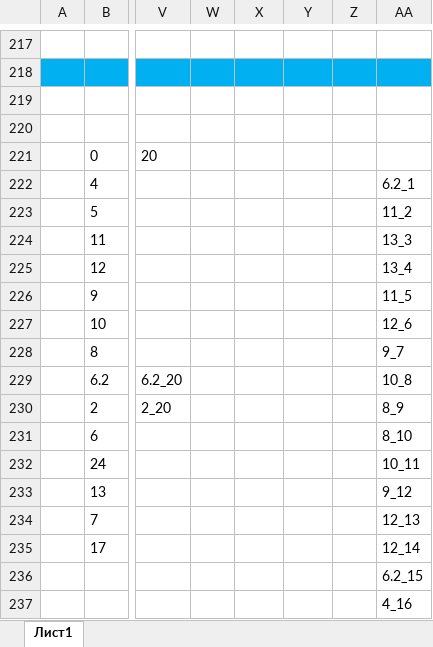
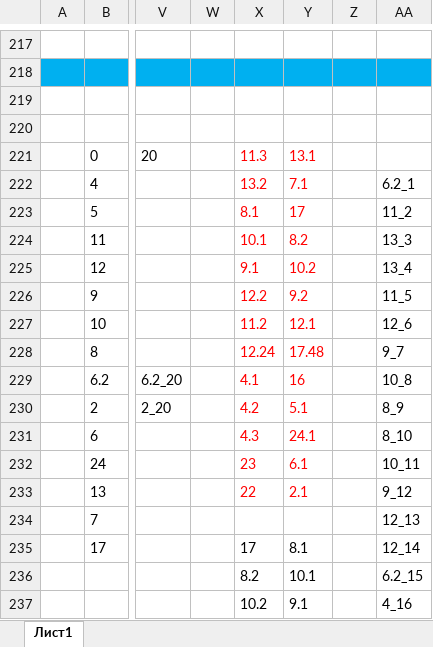
Before and after one commit to AVKazmirchuk/test-telnet-ssh, an Excel workbook: temp/searchByMACTable.xlsx, sheet Лист1, drawn as a sheet; only a part is shown, gaps mark what is left out; values as stored, in another font and other column widths than the file's, no borders; the diff covers the shown part only; the diff names each change by its address in the sheet, - before the commit and + after, or states it on an @@ line.

Commit message:
Update searchByMACTable.xlsx

```diff
--- a/temp/searchByMACTable.xlsx (sheet Лист1)
+++ b/temp/searchByMACTable.xlsx (sheet Лист1)
-X221: (empty)
+X221: 11.3
-Y221: (empty)
+Y221: 13.1
-X222: (empty)
+X222: 13.2
-Y222: (empty)
+Y222: 7.1
-X223: (empty)
+X223: 8.1
-Y223: (empty)
+Y223: 17
-X224: (empty)
+X224: 10.1
-Y224: (empty)
+Y224: 8.2
-X225: (empty)
+X225: 9.1
-Y225: (empty)
+Y225: 10.2
-X226: (empty)
+X226: 12.2
-Y226: (empty)
+Y226: 9.2
-X227: (empty)
+X227: 11.2
-Y227: (empty)
+Y227: 12.1
-X228: (empty)
+X228: 12.24
-Y228: (empty)
+Y228: 17.48
-X229: (empty)
+X229: 4.1
-Y229: (empty)
+Y229: 16
-X230: (empty)
+X230: 4.2
-Y230: (empty)
+Y230: 5.1
-X231: (empty)
+X231: 4.3
-Y231: (empty)
+Y231: 24.1
-X232: (empty)
+X232: 23
-Y232: (empty)
+Y232: 6.1
-X233: (empty)
+X233: 22
-Y233: (empty)
+Y233: 2.1
-X235: (empty)
+X235: 17
-Y235: (empty)
+Y235: 8.1
-X236: (empty)
+X236: 8.2
-Y236: (empty)
+Y236: 10.1
-X237: (empty)
+X237: 10.2
-Y237: (empty)
+Y237: 9.1
```
Also changed, not shown: 5 added rows, 1 removed row and 10 edited cells elsewhere in this sheet.
